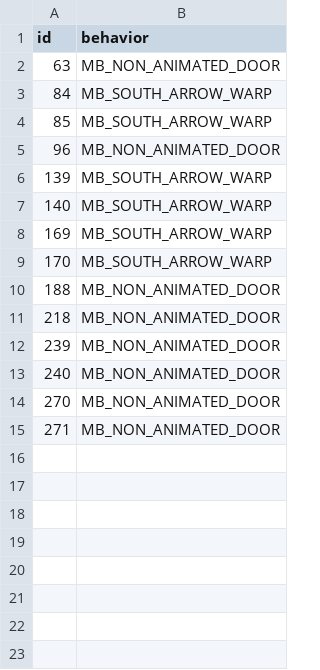
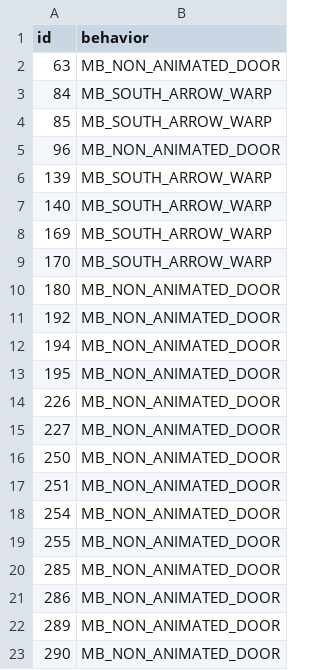
Before and after one commit to zpphxd/pokemon-ichor, a CSV file: data/tilesets/secondary/oikia/porytiles_src/attributes.csv, drawn as a sheet.

```diff
--- a/data/tilesets/secondary/oikia/porytiles_src/attributes.csv
+++ b/data/tilesets/secondary/oikia/porytiles_src/attributes.csv
@@ -9,7 +9,15 @@ id,behavior
 170,MB_SOUTH_ARROW_WARP
-188,MB_NON_ANIMATED_DOOR
-218,MB_NON_ANIMATED_DOOR
-239,MB_NON_ANIMATED_DOOR
-240,MB_NON_ANIMATED_DOOR
-270,MB_NON_ANIMATED_DOOR
-271,MB_NON_ANIMATED_DOOR
+180,MB_NON_ANIMATED_DOOR
+192,MB_NON_ANIMATED_DOOR
+194,MB_NON_ANIMATED_DOOR
+195,MB_NON_ANIMATED_DOOR
+226,MB_NON_ANIMATED_DOOR
+227,MB_NON_ANIMATED_DOOR
+250,MB_NON_ANIMATED_DOOR
+251,MB_NON_ANIMATED_DOOR
+254,MB_NON_ANIMATED_DOOR
+255,MB_NON_ANIMATED_DOOR
+285,MB_NON_ANIMATED_DOOR
+286,MB_NON_ANIMATED_DOOR
+289,MB_NON_ANIMATED_DOOR
+290,MB_NON_ANIMATED_DOOR
```
Also changed, not shown: 15 other files.
